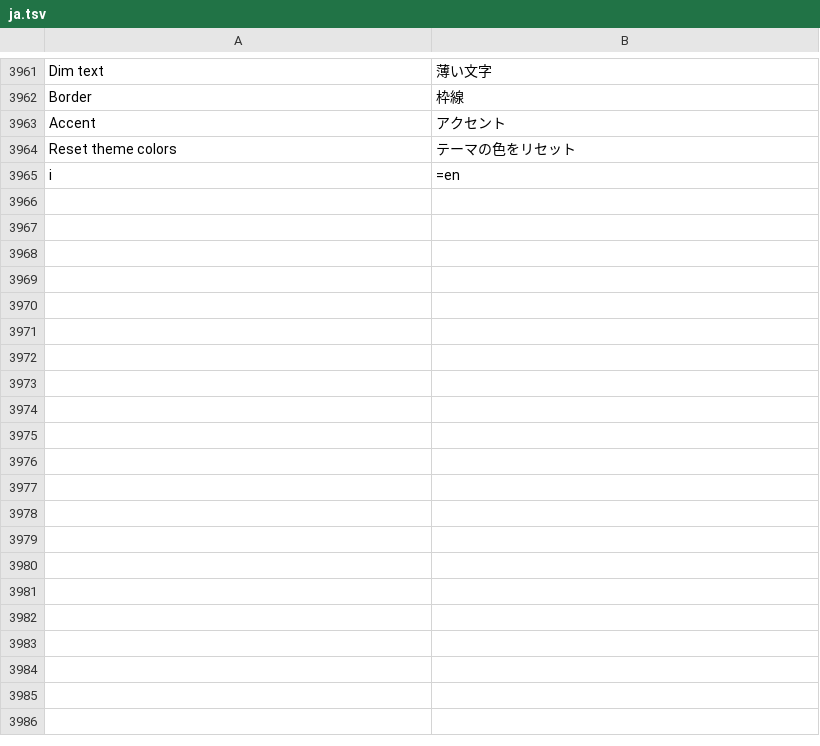
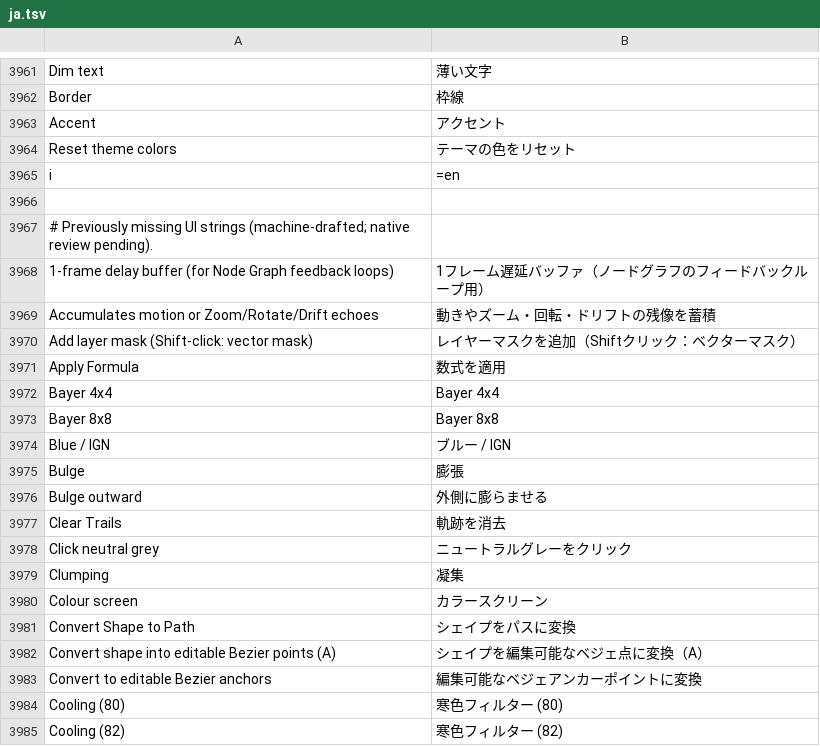
Before and after one commit to TuriaArt/Infinite-TU, a TSV file: resources/lang/ja.tsv, drawn as a sheet; only a part is shown, gaps mark what is left out; the diff covers the shown part only; the diff names each change by its address in the sheet, - before the commit and + after, or states it on an @@ line.

```diff
--- a/resources/lang/ja.tsv
+++ b/resources/lang/ja.tsv
+row 3966: (empty)
+row 3967: # Previously missing UI strings (machine-drafted; native review pending).
+row 3968: 1-frame delay buffer (for Node Graph feedback loops) | 1フレーム遅延バッファ（ノードグラフのフィードバックループ用）
+row 3969: Accumulates motion or Zoom/Rotate/Drift echoes | 動きやズーム・回転・ドリフトの残像を蓄積
+row 3970: Add layer mask (Shift-click: vector mask) | レイヤーマスクを追加（Shiftクリック：ベクターマスク）
+row 3971: Apply Formula | 数式を適用
+row 3972: Bayer 4x4 | Bayer 4x4
+row 3973: Bayer 8x8 | Bayer 8x8
+row 3974: Blue / IGN | ブルー / IGN
+row 3975: Bulge | 膨張
+row 3976: Bulge outward | 外側に膨らませる
+row 3977: Clear Trails | 軌跡を消去
+row 3978: Click neutral grey | ニュートラルグレーをクリック
+row 3979: Clumping | 凝集
+row 3980: Colour screen | カラースクリーン
+row 3981: Convert Shape to Path | シェイプをパスに変換
+row 3982: Convert shape into editable Bezier points (A) | シェイプを編集可能なベジェ点に変換（A）
+row 3983: Convert to editable Bezier anchors | 編集可能なベジェアンカーポイントに変換
+row 3984: Cooling (80) | 寒色フィルター (80)
+row 3985: Cooling (82) | 寒色フィルター (82)
```
Also changed, not shown: 78 added rows elsewhere in this file, resources/lang/de.tsv, resources/lang/es.tsv, 4 other files.
